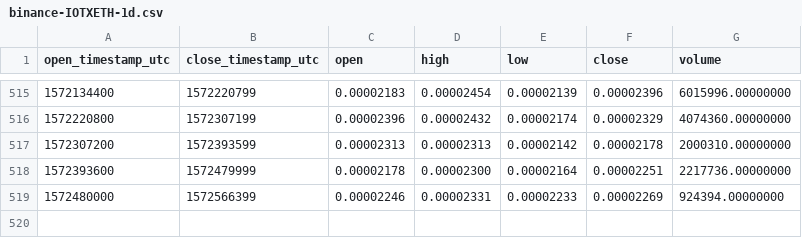
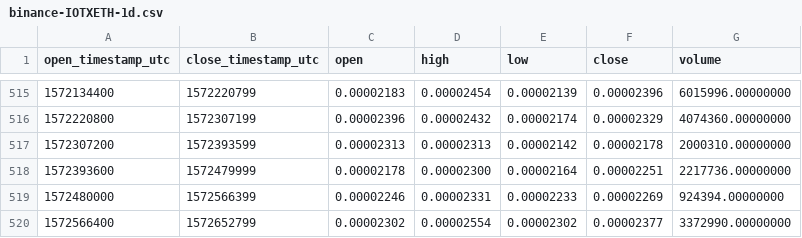
Before and after one commit to cryptobigbro/binance-IOTXETH, a CSV file: binance-IOTXETH-1d.csv, drawn as a sheet; only a part is shown, gaps mark what is left out; the diff names each change by its address in the sheet, - before the commit and + after, or states it on an @@ line.

```diff
--- a/binance-IOTXETH-1d.csv
+++ b/binance-IOTXETH-1d.csv
+row 520: 1572566400 | 1572652799 | 0.00002302 | 0.00002554 | 0.00002302 | 0.00002377 | 3372990.00000000
```
Also changed, not shown: binance-IOTXETH-1h.csv.
